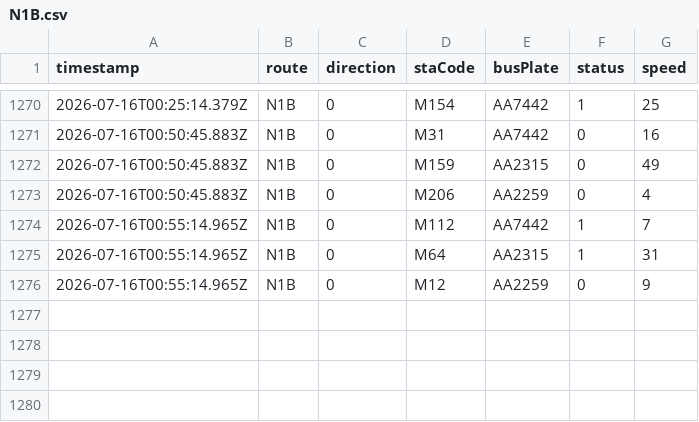
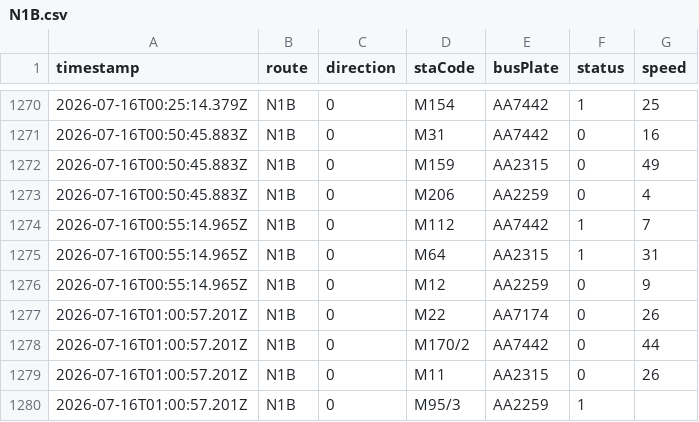
Before and after one commit to ChiHin-Lio/macau-gtfs-data, a CSV file: raw_logs/N1B.csv, drawn as a sheet; only a part is shown, gaps mark what is left out.

Commit message:
scraper: update N1B.csv via Cloudflare Worker

```diff
--- a/raw_logs/N1B.csv
+++ b/raw_logs/N1B.csv
@@ -1276 +1276,5 @@ timestamp,route,direction,staCode,busPlate,status,speed
 2026-07-16T00:55:14.965Z,N1B,0,M12,AA2259,0,9
+2026-07-16T01:00:57.201Z,N1B,0,M22,AA7174,0,26
+2026-07-16T01:00:57.201Z,N1B,0,M170/2,AA7442,0,44
+2026-07-16T01:00:57.201Z,N1B,0,M11,AA2315,0,26
+2026-07-16T01:00:57.201Z,N1B,0,M95/3,AA2259,1,
```
